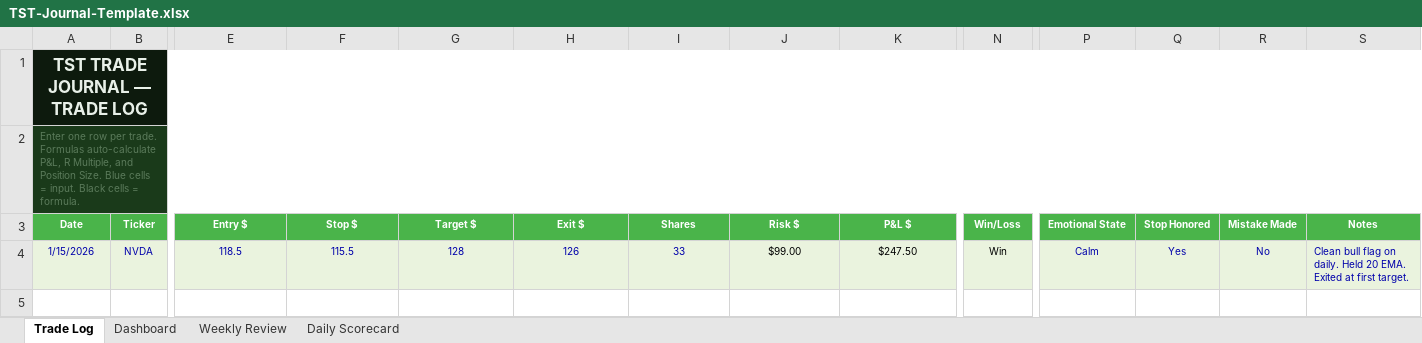
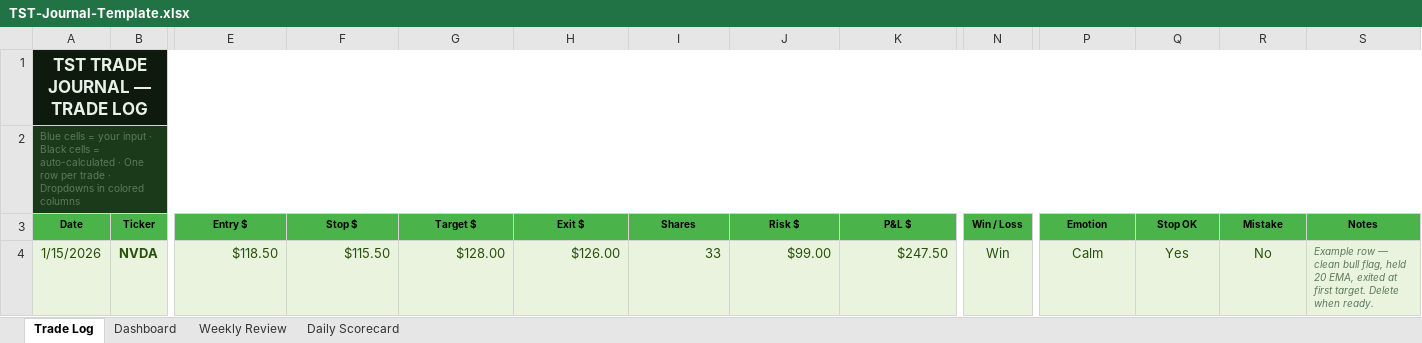
Before and after one commit to topstocktrading/topstocktrading.com, an Excel workbook: products/TST-Journal-Template.xlsx, sheet Trade Log, drawn as a sheet; only a part is shown, gaps mark what is left out; values as stored, in another font and other column widths than the file's, no borders; conditional formats not drawn; the diff covers the shown part only; the diff names each change by its address in the sheet, - before the commit and + after, or states it on an @@ line.

```diff
--- a/products/TST-Journal-Template.xlsx (sheet Trade Log)
+++ b/products/TST-Journal-Template.xlsx (sheet Trade Log)
-A2 (Date): Enter one row per trade. Formulas auto-calculate P&L, R Multiple, and Position Size. Blue cells = input. Black cells = formula.
+A2 (Date): Blue cells = your input · Black cells = auto-calculated · One row per trade · Dropdowns in colored columns
-A3:S3 text colour: #FFFFFF
+A3:S3 text colour: black
-N3: Win/Loss
+N3: Win / Loss
-P3: Emotional State
+P3: Emotion
-Q3: Stop Honored
+Q3: Stop OK
-R3: Mistake Made
+R3: Mistake
-A4:I4 text colour: #0000AA
+A4:I4 text colour: #27500A
@@ A4:R4 text size: larger @@
-B4 bold: off
+B4 bold: on
-E4 (Entry $): 118.5
+E4 (Entry $): $118.50
-E4:K4 alignment: center
+E4:K4 alignment: right
-F4 (Stop $): 115.5
+F4 (Stop $): $115.50
-G4 (Target $): 128
+G4 (Target $): $128.00
-H4 (Exit $): 126
+H4 (Exit $): $126.00
-J4:N4 text colour: black
+J4:N4 text colour: #27500A
-P4:R4 text colour: #0000AA
+P4:R4 text colour: #27500A
-S4 (Notes): Clean bull flag on daily. Held 20 EMA. Exited at first target.
+S4 (Notes): Example row — clean bull flag, held 20 EMA, exited at first target. Delete when ready.
@@ S4 italic: off → on, text colour: #0000AA → #5A7A5A @@
```
Also changed, not shown: cell formats elsewhere in this sheet, sheet Dashboard, sheet Daily Scorecard, sheet Weekly Review, formulas that keep their value.
